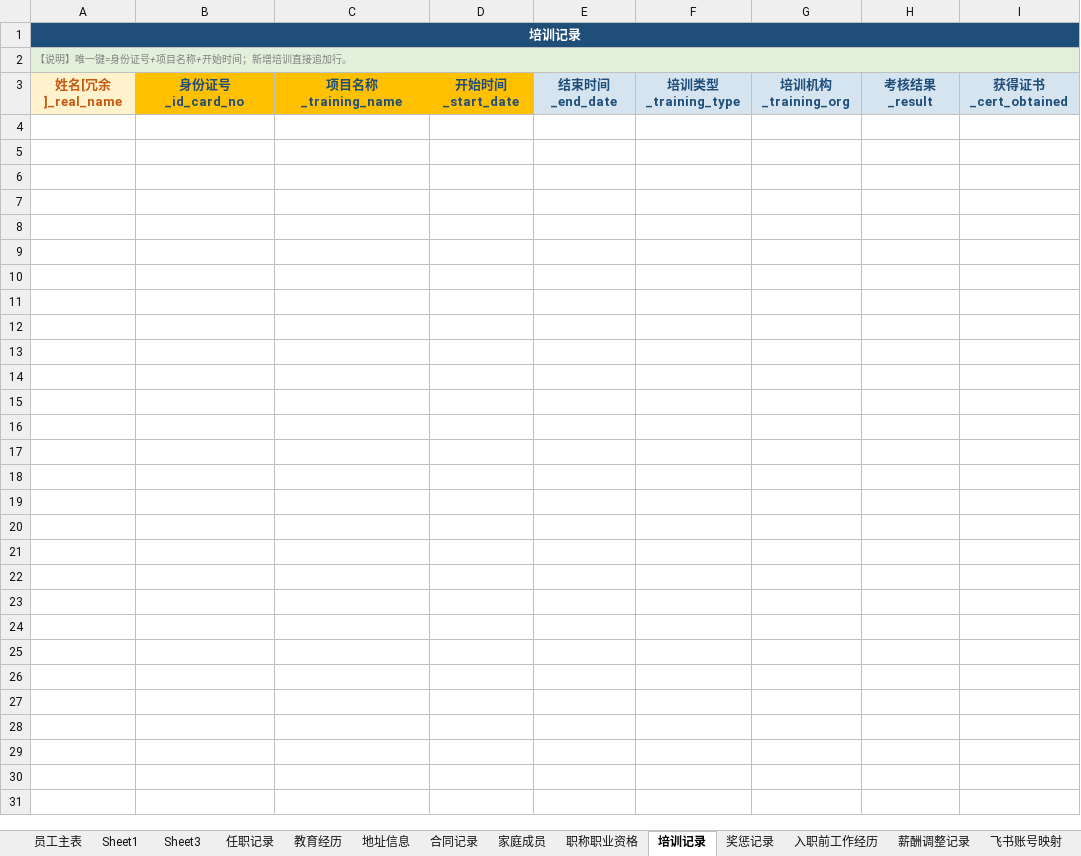
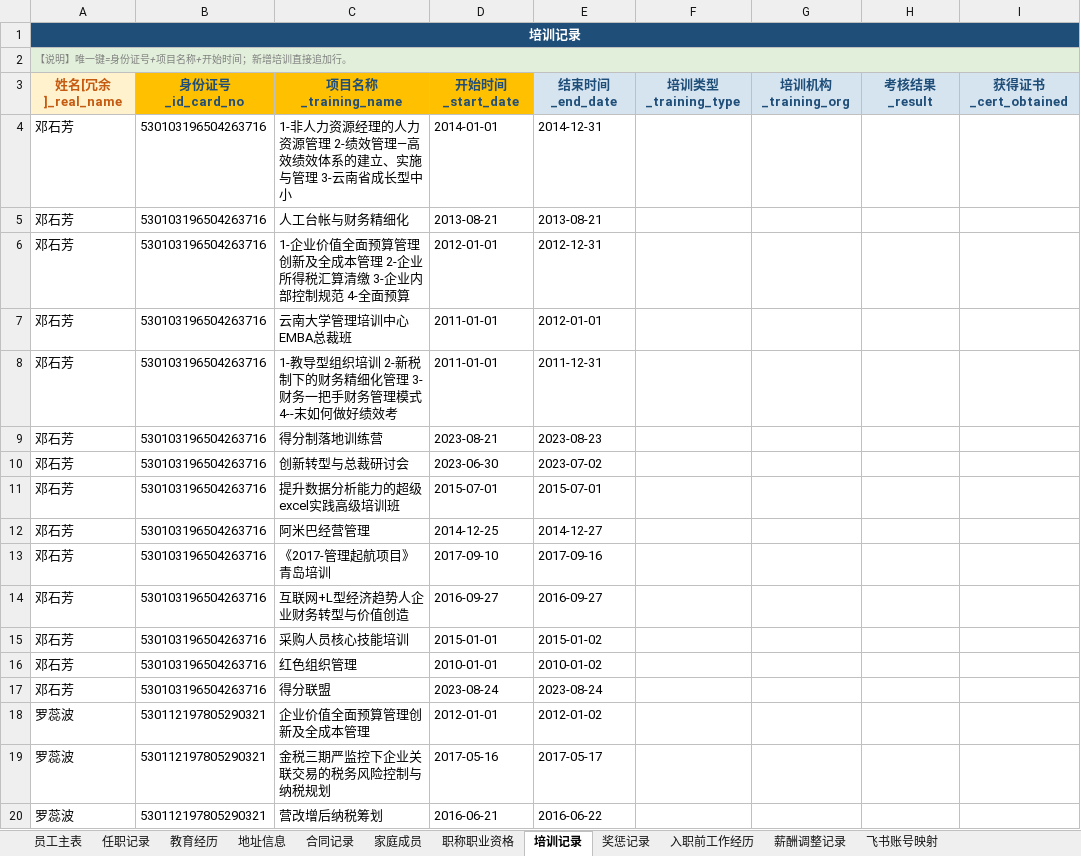
Before and after one commit to YJH-JianHui/roster, an Excel workbook: 员工档案导入模板.xlsx, sheet 培训记录, drawn as a sheet; only a part is shown; values as stored, in another font and other column widths than the file's, no borders; the diff covers the shown part only; the diff names each change by its address in the sheet, - before the commit and + after, or states it on an @@ line.

```diff
--- a/员工档案导入模板.xlsx (sheet 培训记录)
+++ b/员工档案导入模板.xlsx (sheet 培训记录)
-sheet tab: Sheet1
-sheet tab: Sheet3
+row 4: 邓石芳 | 530103196504263716 | 1-非人力资源经理的人力资源管理 2-绩效管理—高效绩效体系的建立、实施与管理 3-云南省成长型中小 | 2014-01-01 | 2014-12-31
+row 5: 邓石芳 | 530103196504263716 | 人工台帐与财务精细化 | 2013-08-21 | 2013-08-21
+row 6: 邓石芳 | 530103196504263716 | 1-企业价值全面预算管理创新及全成本管理 2-企业所得税汇算清缴 3-企业内部控制规范 4-全面预算 | 2012-01-01 | 2012-12-31
+row 7: 邓石芳 | 530103196504263716 | 云南大学管理培训中心EMBA总裁班 | 2011-01-01 | 2012-01-01
+row 8: 邓石芳 | 530103196504263716 | 1-教导型组织培训 2-新税制下的财务精细化管理 3-财务一把手财务管理模式 4--末如何做好绩效考 | 2011-01-01 | 2011-12-31
+row 9: 邓石芳 | 530103196504263716 | 得分制落地训练营 | 2023-08-21 | 2023-08-23
+row 10: 邓石芳 | 530103196504263716 | 创新转型与总裁研讨会 | 2023-06-30 | 2023-07-02
+row 11: 邓石芳 | 530103196504263716 | 提升数据分析能力的超级excel实践高级培训班 | 2015-07-01 | 2015-07-01
+row 12: 邓石芳 | 530103196504263716 | 阿米巴经营管理 | 2014-12-25 | 2014-12-27
+row 13: 邓石芳 | 530103196504263716 | 《2017-管理起航项目》青岛培训 | 2017-09-10 | 2017-09-16
+row 14: 邓石芳 | 530103196504263716 | 互联网+L型经济趋势人企业财务转型与价值创造 | 2016-09-27 | 2016-09-27
+row 15: 邓石芳 | 530103196504263716 | 采购人员核心技能培训 | 2015-01-01 | 2015-01-02
+row 16: 邓石芳 | 530103196504263716 | 红色组织管理 | 2010-01-01 | 2010-01-02
+row 17: 邓石芳 | 530103196504263716 | 得分联盟 | 2023-08-24 | 2023-08-24
+row 18: 罗蕊波 | 530112197805290321 | 企业价值全面预算管理创新及全成本管理 | 2012-01-01 | 2012-01-02
+row 19: 罗蕊波 | 530112197805290321 | 金税三期严监控下企业关联交易的税务风险控制与纳税规划 | 2017-05-16 | 2017-05-17
+row 20: 罗蕊波 | 530112197805290321 | 营改增后纳税筹划 | 2016-06-21 | 2016-06-22
```
Also changed, not shown: 306 added rows elsewhere in this sheet, sheet 任职记录, sheet 薪酬调整记录, sheet 奖惩记录, sheet 入职前工作经历, formulas that keep their value, 11 other files.
